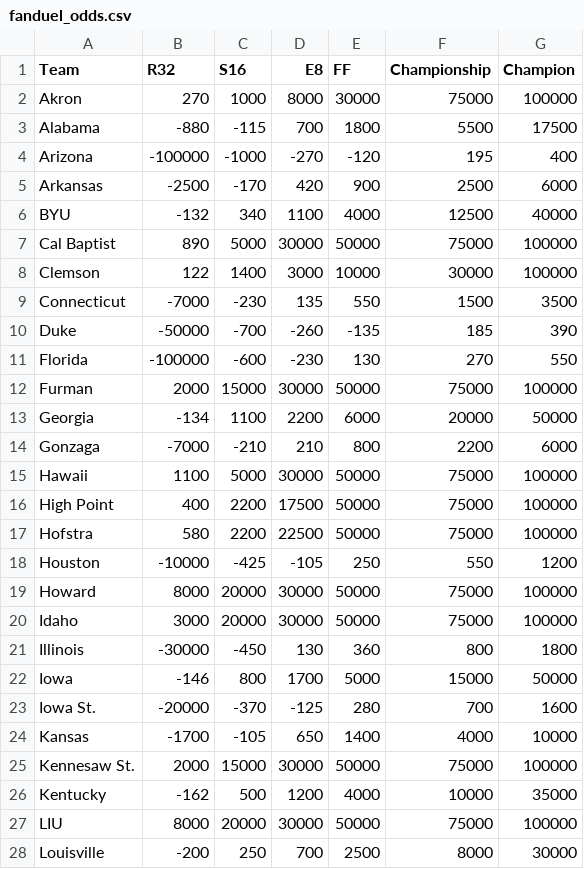
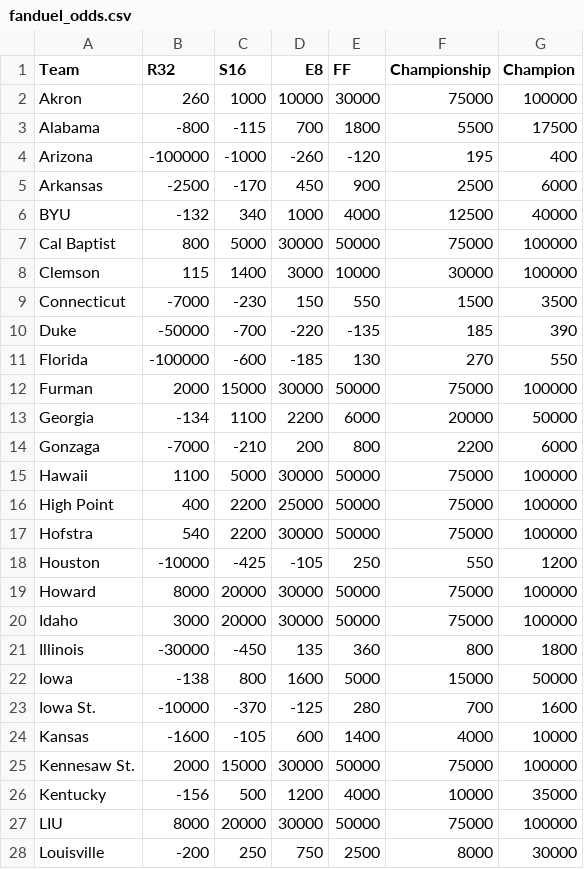
Before and after one commit to tomkuenzler/march-madness-sim, a CSV file: backend/data/fanduel_odds.csv, drawn as a sheet; only a part is shown; the diff covers the shown part only.

```diff
--- a/backend/data/fanduel_odds.csv
+++ b/backend/data/fanduel_odds.csv
@@ -1,18 +1,18 @@
 Team,R32,S16,E8,FF,Championship,Champion
-Akron,270,1000,8000,30000,75000,100000
-Alabama,-880,-115,700,1800,5500,17500
-Arizona,-100000,-1000,-270,-120,195,400
-Arkansas,-2500,-170,420,900,2500,6000
-BYU,-132,340,1100,4000,12500,40000
-Cal Baptist,890,5000,30000,50000,75000,100000
-Clemson,122,1400,3000,10000,30000,100000
-Connecticut,-7000,-230,135,550,1500,3500
-Duke,-50000,-700,-260,-135,185,390
-Florida,-100000,-600,-230,130,270,550
+Akron,260,1000,10000,30000,75000,100000
+Alabama,-800,-115,700,1800,5500,17500
+Arizona,-100000,-1000,-260,-120,195,400
+Arkansas,-2500,-170,450,900,2500,6000
+BYU,-132,340,1000,4000,12500,40000
+Cal Baptist,800,5000,30000,50000,75000,100000
+Clemson,115,1400,3000,10000,30000,100000
+Connecticut,-7000,-230,150,550,1500,3500
+Duke,-50000,-700,-220,-135,185,390
+Florida,-100000,-600,-185,130,270,550
 Furman,2000,15000,30000,50000,75000,100000
 Georgia,-134,1100,2200,6000,20000,50000
-Gonzaga,-7000,-210,210,800,2200,6000
+Gonzaga,-7000,-210,200,800,2200,6000
 Hawaii,1100,5000,30000,50000,75000,100000
-High Point,400,2200,17500,50000,75000,100000
-Hofstra,580,2200,22500,50000,75000,100000
+High Point,400,2200,25000,50000,75000,100000
+Hofstra,540,2200,30000,50000,75000,100000
 Houston,-10000,-425,-105,250,550,1200
@@ -20,9 +20,9 @@ Howard,8000,20000,30000,50000,75000,100000
 Idaho,3000,20000,30000,50000,75000,100000
-Illinois,-30000,-450,130,360,800,1800
-Iowa,-146,800,1700,5000,15000,50000
-Iowa St.,-20000,-370,-125,280,700,1600
-Kansas,-1700,-105,650,1400,4000,10000
+Illinois,-30000,-450,135,360,800,1800
+Iowa,-138,800,1600,5000,15000,50000
+Iowa St.,-10000,-370,-125,280,700,1600
+Kansas,-1600,-105,600,1400,4000,10000
 Kennesaw St.,2000,15000,30000,50000,75000,100000
-Kentucky,-162,500,1200,4000,10000,35000
+Kentucky,-156,500,1200,4000,10000,35000
 LIU,8000,20000,30000,50000,75000,100000
-Louisville,-200,250,700,2500,8000,30000
+Louisville,-200,250,750,2500,8000,30000
```
Also changed, not shown: 29 edited cells elsewhere in this file, 8 other files.
